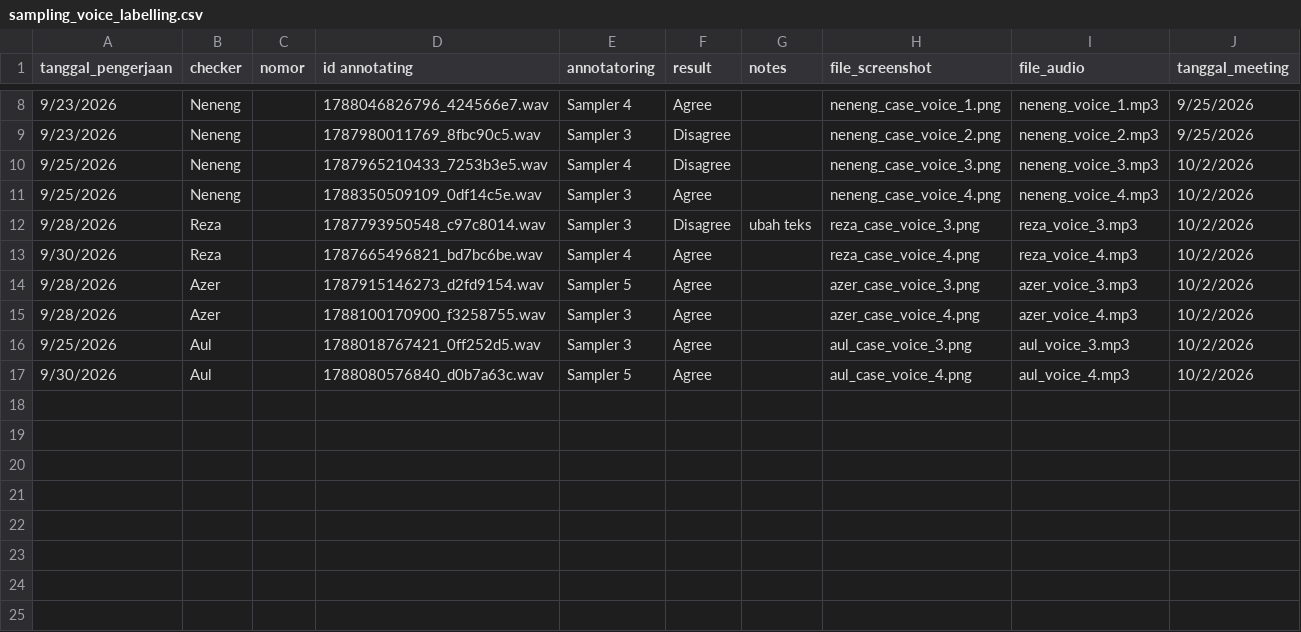
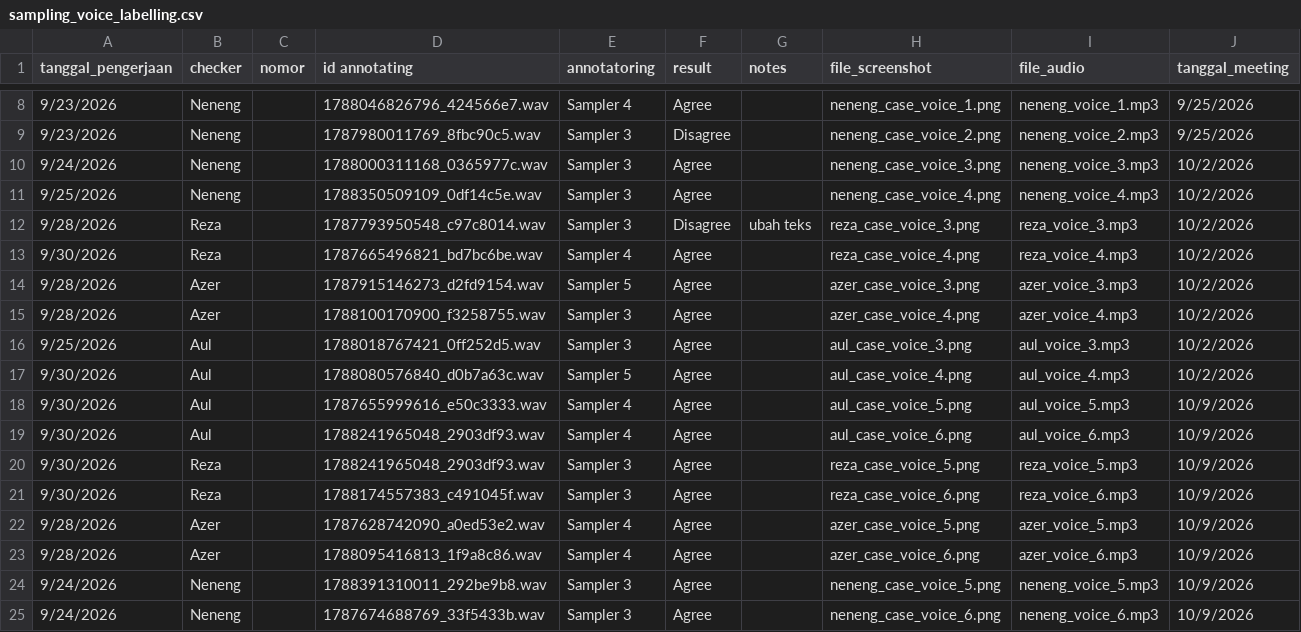
Before and after one commit to keisezrggx/ai_dashboard, a CSV file: dataset_qc/sampling_voice_labelling.csv, drawn as a sheet; only a part is shown, gaps mark what is left out.

Commit message:
dataset: update weekly calibration

```diff
--- a/dataset_qc/sampling_voice_labelling.csv
+++ b/dataset_qc/sampling_voice_labelling.csv
@@ -9,3 +9,3 @@ tanggal_pengerjaan,checker,nomor ,id annotating,annotatoring,result,notes,file_s
 9/23/2026,Neneng,,1787980011769_8fbc90c5.wav,Sampler 3 ,Disagree,,neneng_case_voice_2.png,neneng_voice_2.mp3,9/25/2026
-9/25/2026,Neneng,,1787965210433_7253b3e5.wav,Sampler 4,Disagree,,neneng_case_voice_3.png,neneng_voice_3.mp3,10/2/2026
+9/24/2026,Neneng,,1788000311168_0365977c.wav,Sampler 3 ,Agree,,neneng_case_voice_3.png,neneng_voice_3.mp3,10/2/2026
 9/25/2026,Neneng,,1788350509109_0df14c5e.wav,Sampler 3 ,Agree,,neneng_case_voice_4.png,neneng_voice_4.mp3,10/2/2026
@@ -17 +17,11 @@ tanggal_pengerjaan,checker,nomor ,id annotating,annotatoring,result,notes,file_s
 9/30/2026,Aul,,1788080576840_d0b7a63c.wav,Sampler 5,Agree,,aul_case_voice_4.png,aul_voice_4.mp3,10/2/2026
+9/30/2026,Aul,,1787655999616_e50c3333.wav,Sampler 4,Agree,,aul_case_voice_5.png,aul_voice_5.mp3,10/9/2026
+9/30/2026,Aul,,1788241965048_2903df93.wav,Sampler 4,Agree,,aul_case_voice_6.png,aul_voice_6.mp3,10/9/2026
+9/30/2026,Reza,,"1788241965048_2903df93.wav
+",Sampler 3 ,Agree,,reza_case_voice_5.png,reza_voice_5.mp3,10/9/2026
+9/30/2026,Reza,,"1788174557383_c491045f.wav
+",Sampler 3 ,Agree,,reza_case_voice_6.png,reza_voice_6.mp3,10/9/2026
+9/28/2026,Azer,,1787628742090_a0ed53e2.wav,Sampler 4,Agree,,azer_case_voice_5.png,azer_voice_5.mp3,10/9/2026
+9/28/2026,Azer,,1788095416813_1f9a8c86.wav,Sampler 4,Agree,,azer_case_voice_6.png,azer_voice_6.mp3,10/9/2026
+9/24/2026,Neneng,,1788391310011_292be9b8.wav,Sampler 3 ,Agree,,neneng_case_voice_5.png,neneng_voice_5.mp3,10/9/2026
+9/24/2026,Neneng,,1787674688769_33f5433b.wav,Sampler 3 ,Agree,,neneng_case_voice_6.png,neneng_voice_6.mp3,10/9/2026
```
Also changed, not shown: 22 other files.
